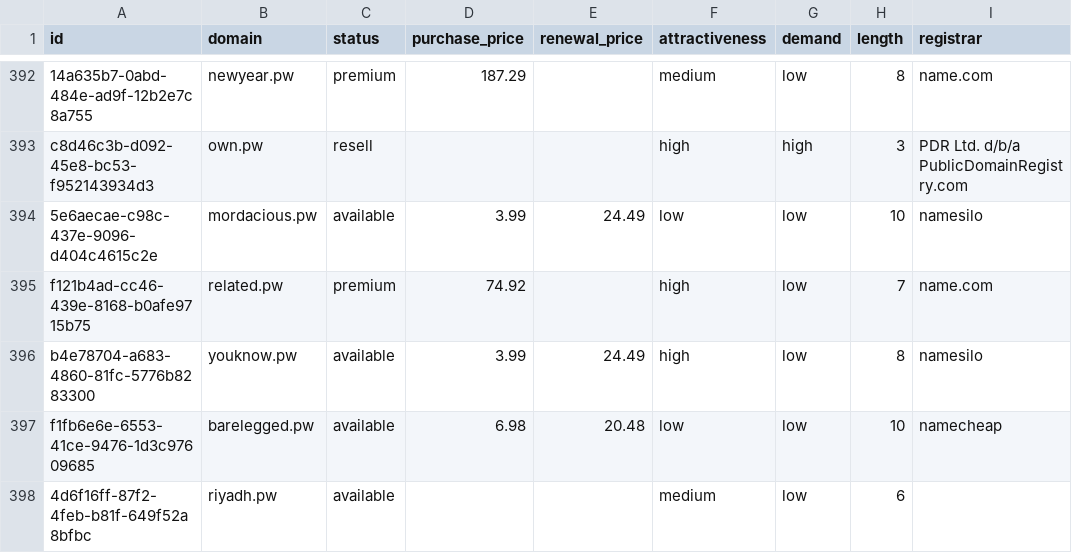
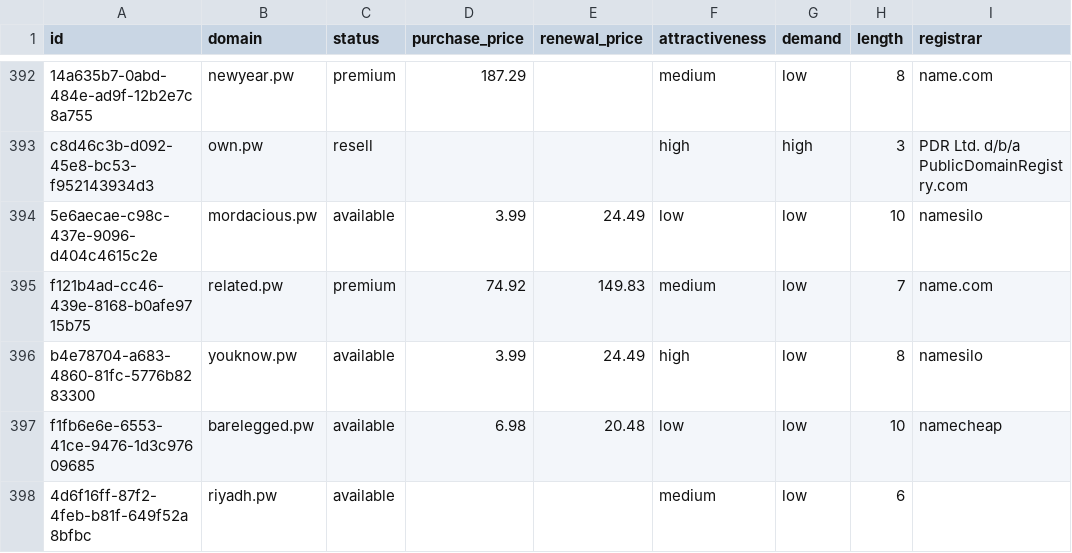
Before and after one commit to UniqueDomains/pw-oneword-domains, a CSV file: pw.csv, drawn as a sheet; only a part is shown, gaps mark what is left out; the diff names each change by its address in the sheet, - before the commit and + after, or states it on an @@ line.

Commit message:
Domains update

```diff
--- a/pw.csv
+++ b/pw.csv
-E395 (renewal_price): (empty)
+E395 (renewal_price): 149.83
-F395 (attractiveness): high
+F395 (attractiveness): medium
```
Also changed, not shown: 4 other files.
